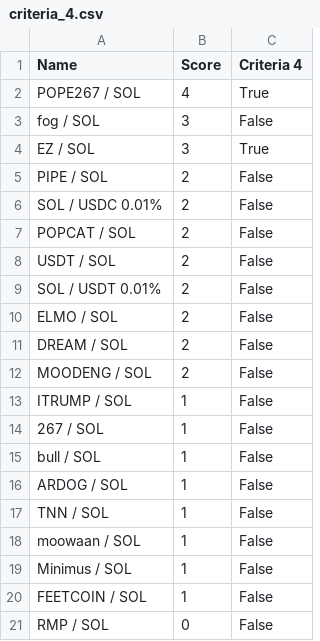
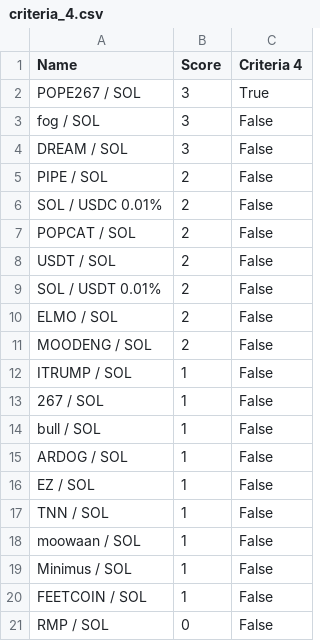
Before and after one commit to Gun1-dot/MemeCoin_GunTracker, a CSV file: data/criteria_4.csv, drawn as a sheet.

Commit message:
Update criteria_4.csv

```diff
--- a/data/criteria_4.csv
+++ b/data/criteria_4.csv
@@ -1,5 +1,5 @@
 Name,Score,Criteria 4
-POPE267 / SOL,4,True
+POPE267 / SOL,3,True
 fog / SOL,3,False
-EZ / SOL,3,True
+DREAM / SOL,3,False
 PIPE / SOL,2,False
@@ -10,3 +10,2 @@ SOL / USDT 0.01%,2,False
 ELMO / SOL,2,False
-DREAM / SOL,2,False
 MOODENG / SOL,2,False
@@ -16,2 +15,3 @@ bull / SOL,1,False
 ARDOG / SOL,1,False
+EZ / SOL,1,False
 TNN / SOL,1,False
```
